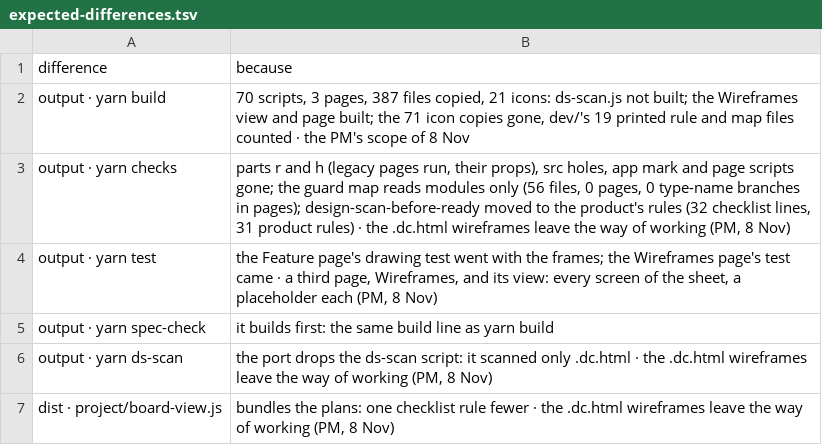
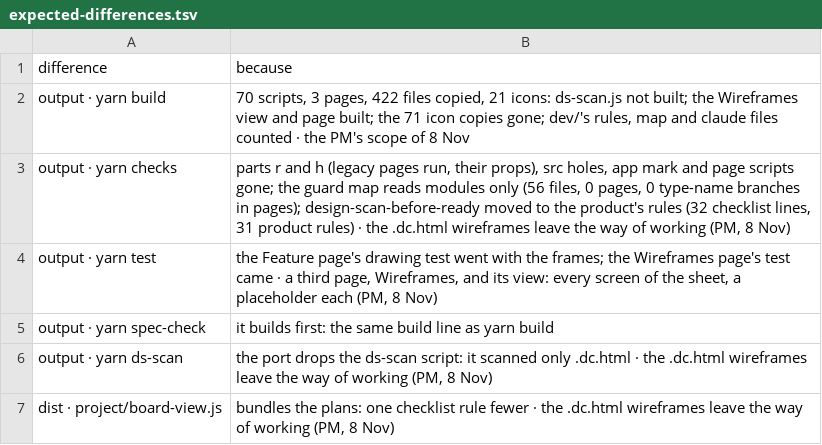
Before and after one commit to dominik-dblck/design-ways-of-work, a TSV file: plan/expected-differences.tsv, drawn as a sheet; only a part is shown.

```diff
--- a/plan/expected-differences.tsv
+++ b/plan/expected-differences.tsv
@@ -1,3 +1,3 @@
 difference	because
-output · yarn build	70 scripts, 3 pages, 387 files copied, 21 icons: ds-scan.js not built; the Wireframes view and page built; the 71 icon copies gone, dev/'s 19 printed rule and map files counted · the PM's scope of 8 Nov
+output · yarn build	70 scripts, 3 pages, 422 files copied, 21 icons: ds-scan.js not built; the Wireframes view and page built; the 71 icon copies gone; dev/'s rules, map and claude files counted · the PM's scope of 8 Nov
 output · yarn checks	parts r and h (legacy pages run, their props), src holes, app mark and page scripts gone; the guard map reads modules only (56 files, 0 pages, 0 type-name branches in pages); design-scan-before-ready moved to the product's rules (32 checklist lines, 31 product rules) · the .dc.html wireframes leave the way of working (PM, 8 Nov)
```
Also changed, not shown: 38 other files.
